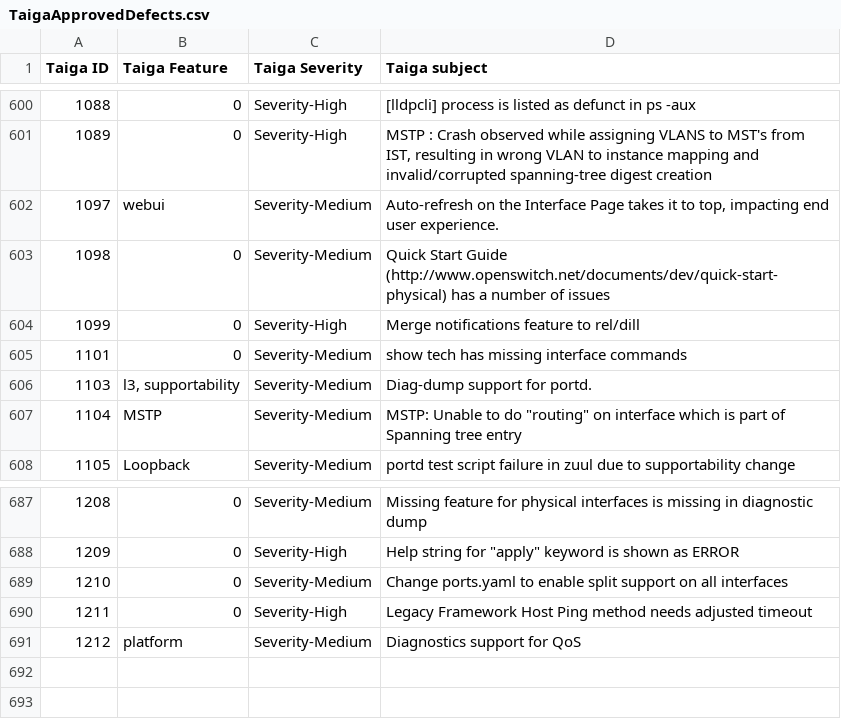
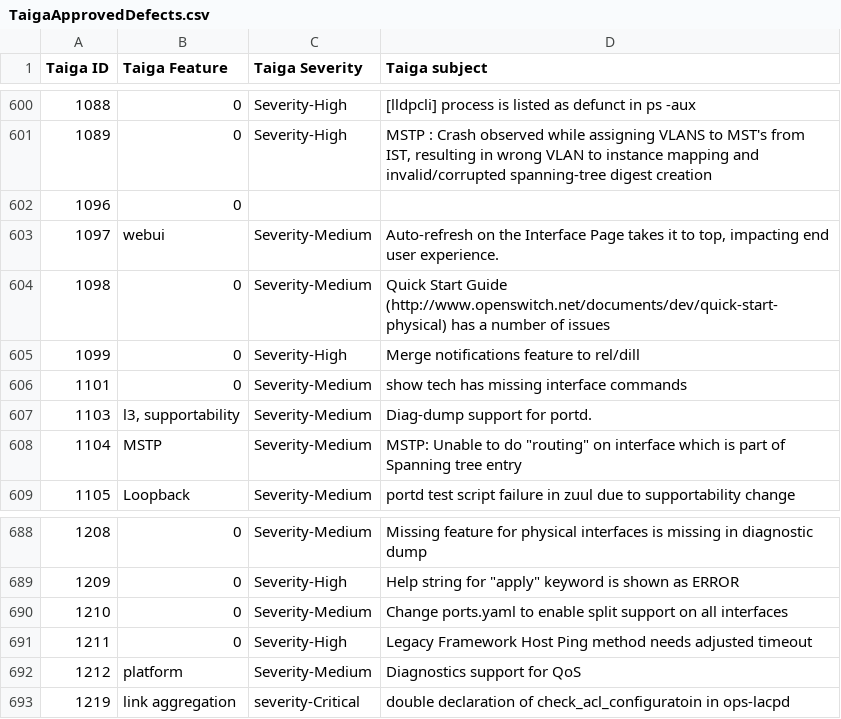
Before and after one commit to OpenSwitchNOS/openswitch-infra-commit-validation, a CSV file: TaigaApprovedDefects.csv, drawn as a sheet; only a part is shown, gaps mark what is left out; the diff names each change by its address in the sheet, - before the commit and + after, or states it on an @@ line.

Commit message:
May 25 v2 lag
Signed-off-by: Crosser <barbara.crosser@hpe.com>

```diff
--- a/TaigaApprovedDefects.csv
+++ b/TaigaApprovedDefects.csv
+row 602: 1096 | 0
+row 693: 1219 | link aggregation | severity-Critical | double declaration of check_acl_configuratoin in ops-lacpd
```
